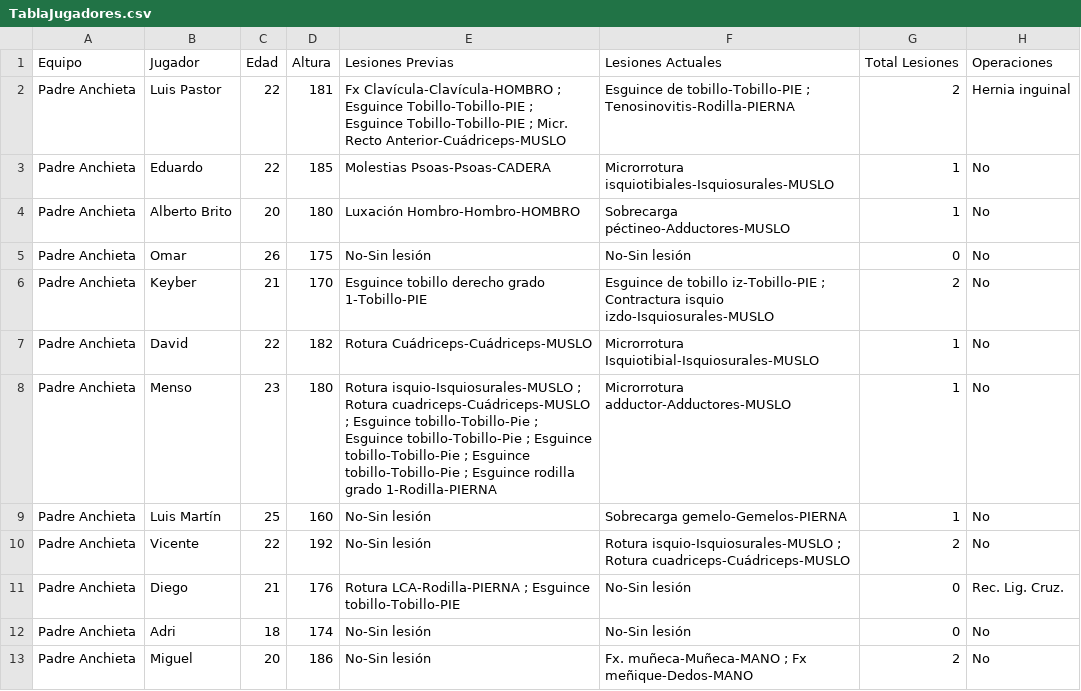
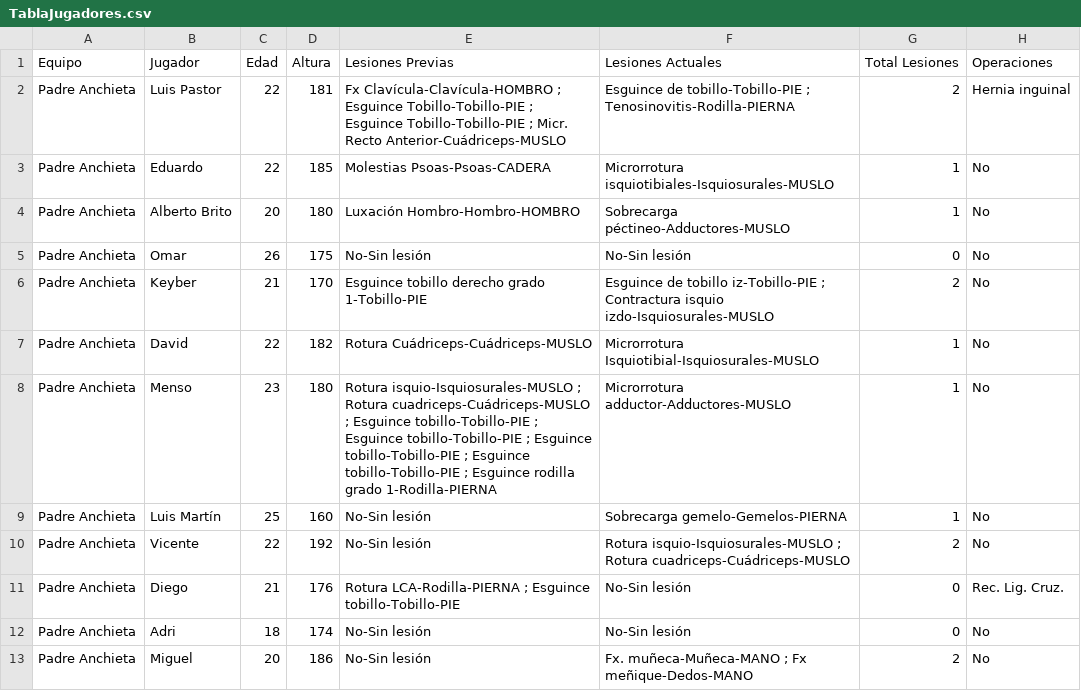
Before and after one commit to EindhovenLion99/TFG-DataScience, a CSV file: dataLesiones/TablaJugadores.csv, drawn as a sheet; only a part is shown; the diff names each change by its address in the sheet, - before the commit and + after, or states it on an @@ line.

```diff
--- a/dataLesiones/TablaJugadores.csv
+++ b/dataLesiones/TablaJugadores.csv
-E8 (Lesiones Previas): …; Esguince tobillo-Tobillo-Pie ; Esguince tobillo-Tobillo-Pie ; Esguince tobillo-Tobillo-Pie ; Esguince tobillo-Tobillo-Pie ; Esguince…
+E8 (Lesiones Previas): …; Esguince tobillo-Tobillo-PIE ; Esguince tobillo-Tobillo-PIE ; Esguince tobillo-Tobillo-PIE ; Esguince tobillo-Tobillo-PIE ; Esguince…
```
Also changed, not shown: 3 other files.
